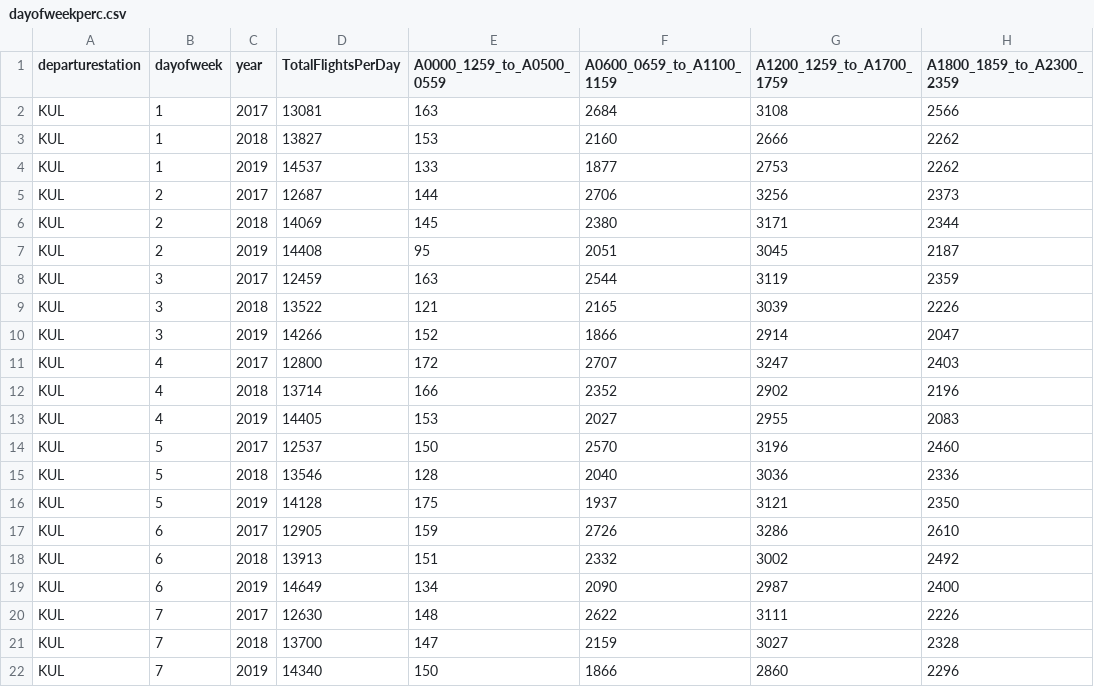
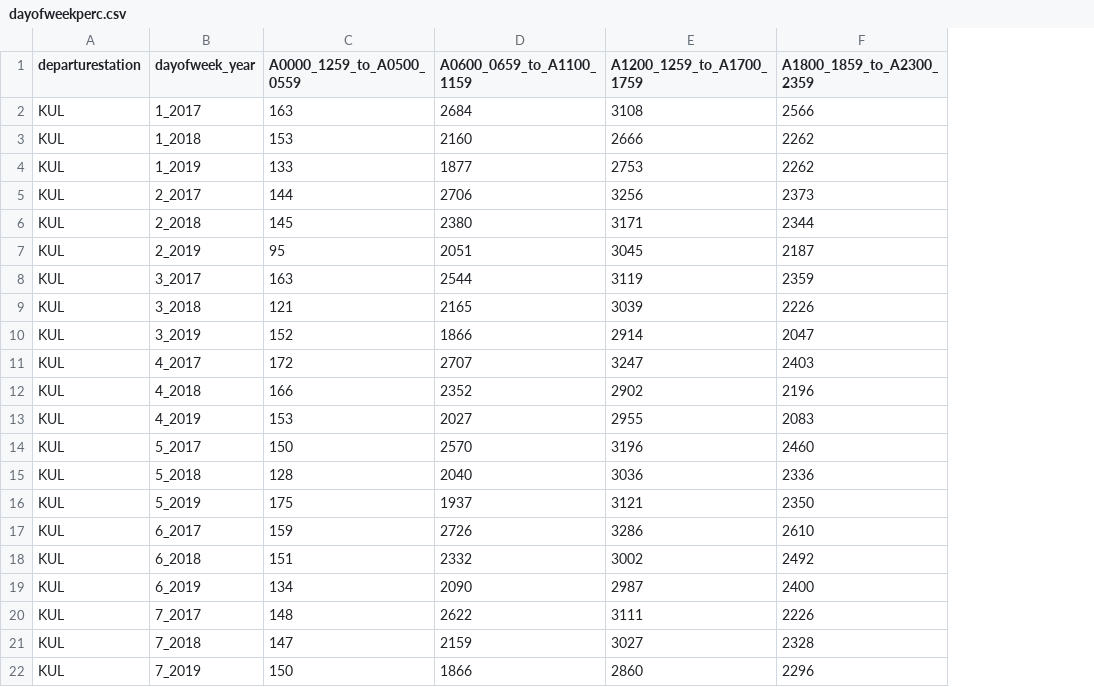
Before and after one commit to SaminiThiyagu/d3, a CSV file: dayofweekperc.csv, drawn as a sheet; only a part is shown; removed rows and columns are numbered as before the commit, all else as after; the diff names each change by its address in the sheet, - before the commit and + after, or states it on an @@ line.

Commit message:
Update dayofweekperc.csv

```diff
--- a/dayofweekperc.csv
+++ b/dayofweekperc.csv
-column B (dayofweek), rows 2-22: 1 | 1 | 1 | 2 | 2 | 2 | 3 | 3 | 3 | 4 | 4 | 4 | 5 | 5 | 5 | 6 | 6 | 6 | 7 | 7 | 7
-column C (year), rows 2-22: 2017 | 2018 | 2019 | 2017 | 2018 | 2019 | 2017 | 2018 | 2019 | 2017 | 2018 | 2019 | 2017 | 2018 | 2019 | 2017 | 2018 | 2019 | 2017 | 2018 | 2019
-column D (TotalFlightsPerDay), rows 2-22: 13081 | 13827 | 14537 | 12687 | 14069 | 14408 | 12459 | 13522 | 14266 | 12800 | 13714 | 14405 | 12537 | 13546 | 14128 | 12905 | 13913 | 14649 | 12630 | 13700 | 14340
+column B (dayofweek_year), rows 2-22: 1_2017 | 1_2018 | 1_2019 | 2_2017 | 2_2018 | 2_2019 | 3_2017 | 3_2018 | 3_2019 | 4_2017 | 4_2018 | 4_2019 | 5_2017 | 5_2018 | 5_2019 | 6_2017 | 6_2018 | 6_2019 | 7_2017 | 7_2018 | 7_2019
```
